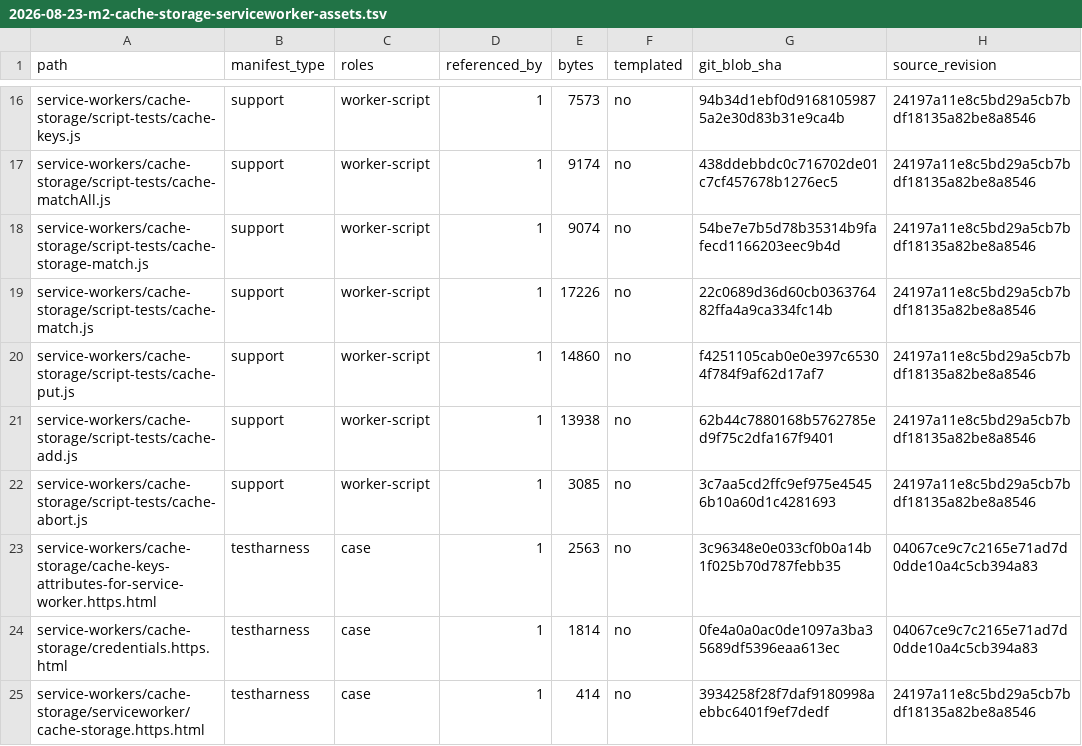
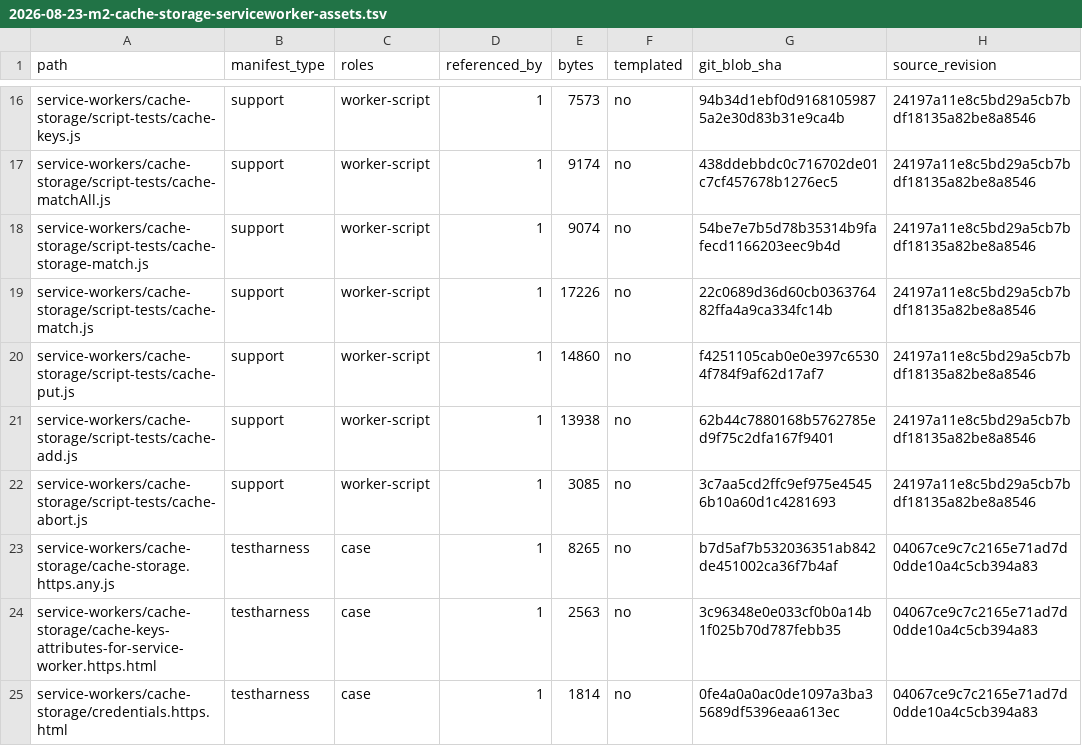
Before and after one commit to leizongmin/ZeroWeb, a TSV file: docs/goal/service-workers/evidence/2026-08-23-m2-cache-storage-serviceworker-assets.tsv, drawn as a sheet; only a part is shown, gaps mark what is left out; the shorter side is filled out with more unchanged rows.

Commit message:
Promote service worker cache storage any variant

```diff
--- a/docs/goal/service-workers/evidence/2026-08-23-m2-cache-storage-serviceworker-assets.tsv
+++ b/docs/goal/service-workers/evidence/2026-08-23-m2-cache-storage-serviceworker-assets.tsv
@@ -22,2 +22,3 @@ service-workers/cache-storage/script-tests/cache-add.js	support	worker-script	1
 service-workers/cache-storage/script-tests/cache-abort.js	support	worker-script	1	3085	no	3c7aa5cd2ffc9ef975e45456b10a60d1c4281693	24197a11e8c5bd29a5cb7bdf18135a82be8a8546
+service-workers/cache-storage/cache-storage.https.any.js	testharness	case	1	8265	no	b7d5af7b532036351ab842de451002ca36f7b4af	04067ce9c7c2165e71ad7d0dde10a4c5cb394a83
 service-workers/cache-storage/cache-keys-attributes-for-service-worker.https.html	testharness	case	1	2563	no	3c96348e0e033cf0b0a14b1f025b70d787febb35	04067ce9c7c2165e71ad7d0dde10a4c5cb394a83
```
Also changed, not shown: docs/goal/service-workers/evidence/2026-08-19-wpt-disposition.tsv, 9 other files.
